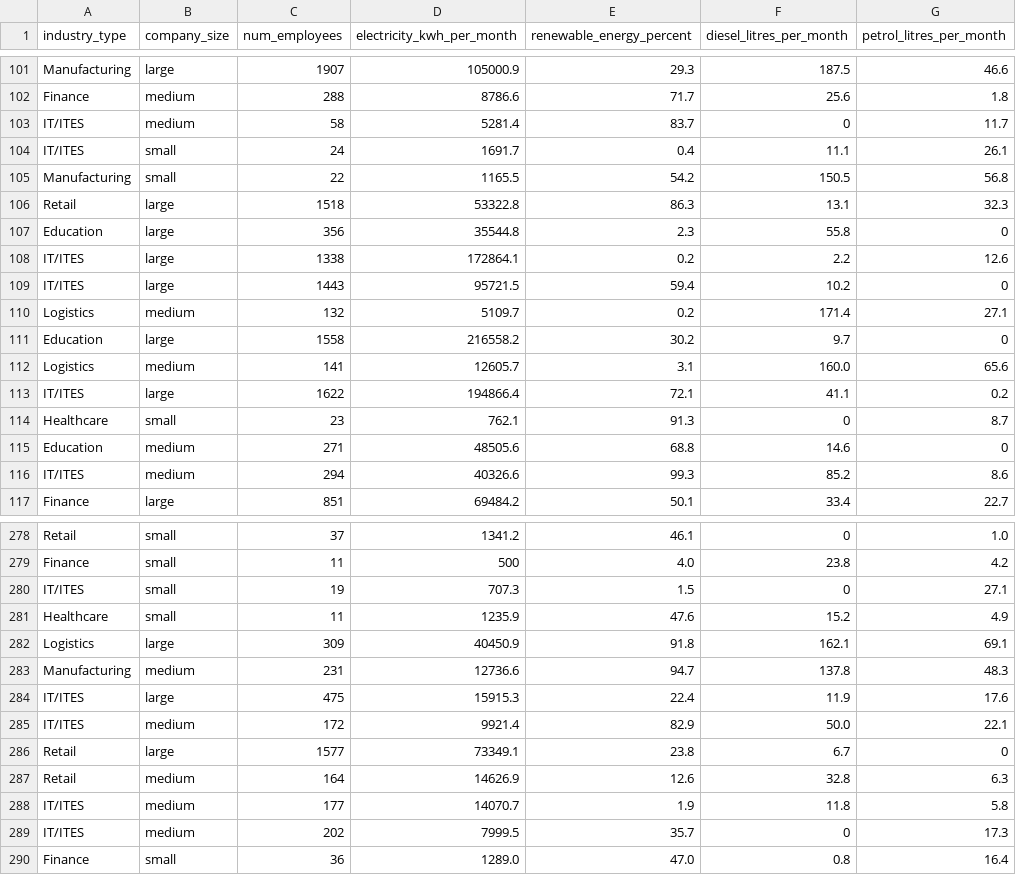
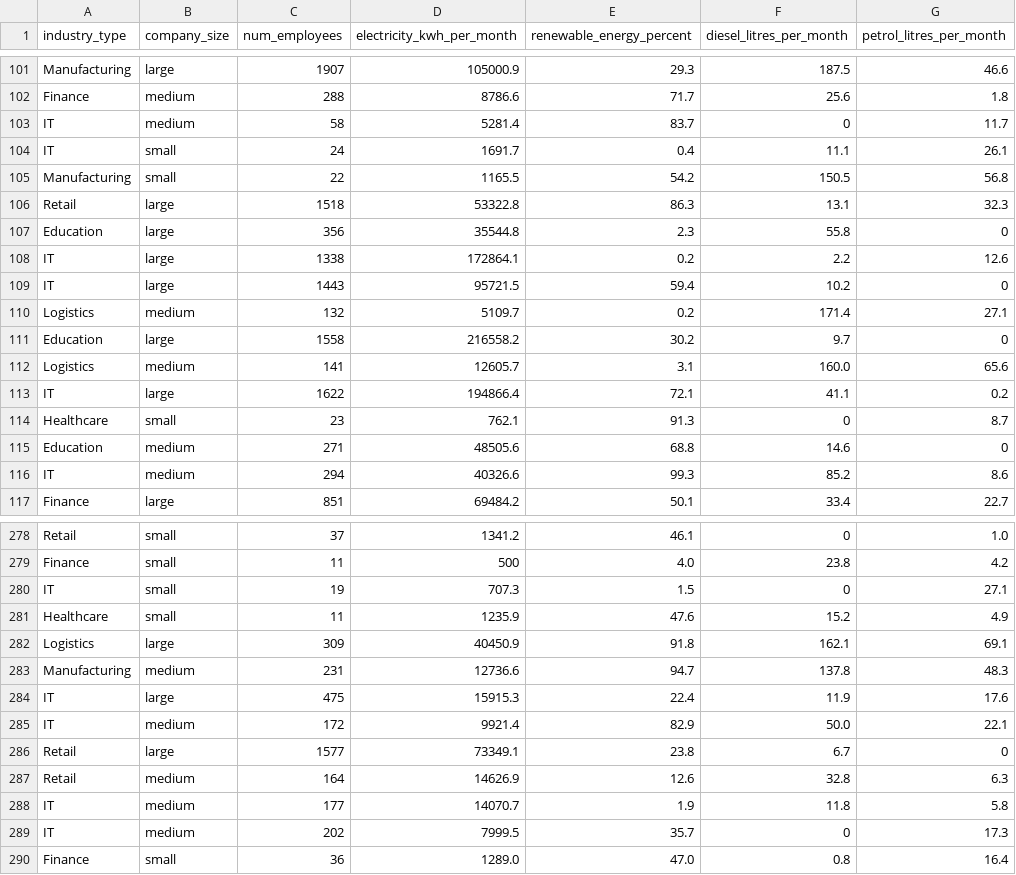
Before and after one commit to SARTHAK2427/carbonaaire, a CSV file: ml/carbonaire_training_data.csv, drawn as a sheet; only a part is shown, gaps mark what is left out; the diff covers the shown part only; the diff names each change by its address in the sheet, - before the commit and + after, or states it on an @@ line.

```diff
--- a/ml/carbonaire_training_data.csv
+++ b/ml/carbonaire_training_data.csv
-A103:A104 (industry_type): IT/ITES
+A103:A104 (industry_type): IT
-A108:A109 (industry_type): IT/ITES
+A108:A109 (industry_type): IT
-A113 (industry_type): IT/ITES
+A113 (industry_type): IT
-A116 (industry_type): IT/ITES
+A116 (industry_type): IT
-A280 (industry_type): IT/ITES
+A280 (industry_type): IT
-A284:A285 (industry_type): IT/ITES
+A284:A285 (industry_type): IT
-A288:A289 (industry_type): IT/ITES
+A288:A289 (industry_type): IT
```
Also changed, not shown: 70 edited cells elsewhere in this file, 22 other files.
